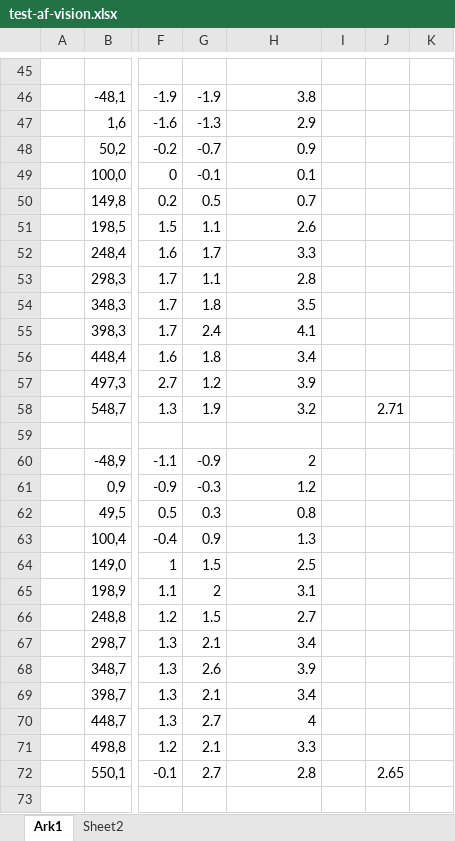
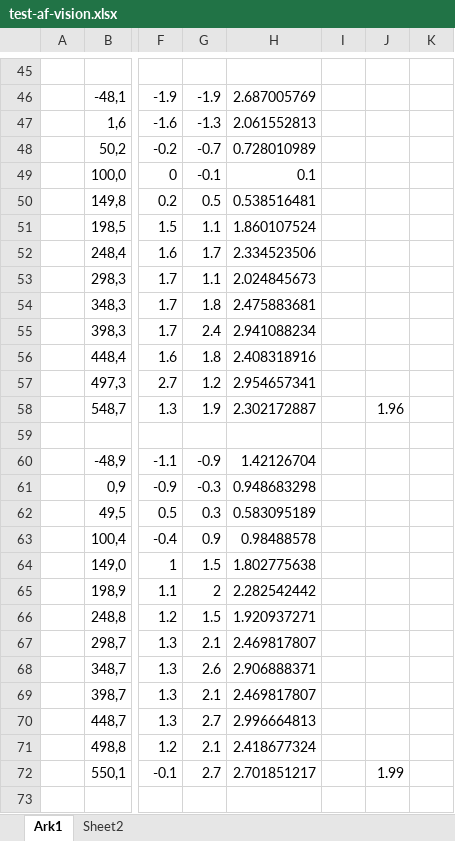
Before and after one commit to Therkelsen/MATLAB, an Excel workbook: MATLAB Files/test-af-vision.xlsx, sheet Ark1, drawn as a sheet; only a part is shown, gaps mark what is left out; values as stored, in another font and other column widths than the file's, no borders; the diff covers the shown part only; the diff names each change by its address in the sheet, - before the commit and + after, or states it on an @@ line.

```diff
--- a/MATLAB Files/test-af-vision.xlsx (sheet Ark1)
+++ b/MATLAB Files/test-af-vision.xlsx (sheet Ark1)
-H46: 3.8
+H46: 2.687005769
-H47: 2.9
+H47: 2.061552813
-H48: 0.9
+H48: 0.728010989
-H50: 0.7
+H50: 0.538516481
-H51: 2.6
+H51: 1.860107524
-H52: 3.3
+H52: 2.334523506
-H53: 2.8
+H53: 2.024845673
-H54: 3.5
+H54: 2.475883681
-H55: 4.1
+H55: 2.941088234
-H56: 3.4
+H56: 2.408318916
-H57: 3.9
+H57: 2.954657341
-H58: 3.2
+H58: 2.302172887
-J58: 2.71
+J58: 1.96
-H60: 2
+H60: 1.42126704
-H61: 1.2
+H61: 0.948683298
-H62: 0.8
+H62: 0.583095189
-H63: 1.3
+H63: 0.98488578
-H64: 2.5
+H64: 1.802775638
-H65: 3.1
+H65: 2.282542442
-H66: 2.7
+H66: 1.920937271
-H67: 3.4
+H67: 2.469817807
-H68: 3.9
+H68: 2.906888371
-H69: 3.4
+H69: 2.469817807
-H70: 4
+H70: 2.996664813
-H71: 3.3
+H71: 2.418677324
-H72: 2.8
+H72: 2.701851217
-J72: 2.65
+J72: 1.99
```
Also changed, not shown: 184 edited cells elsewhere in this sheet, formulas that keep their value, 4 other files.
